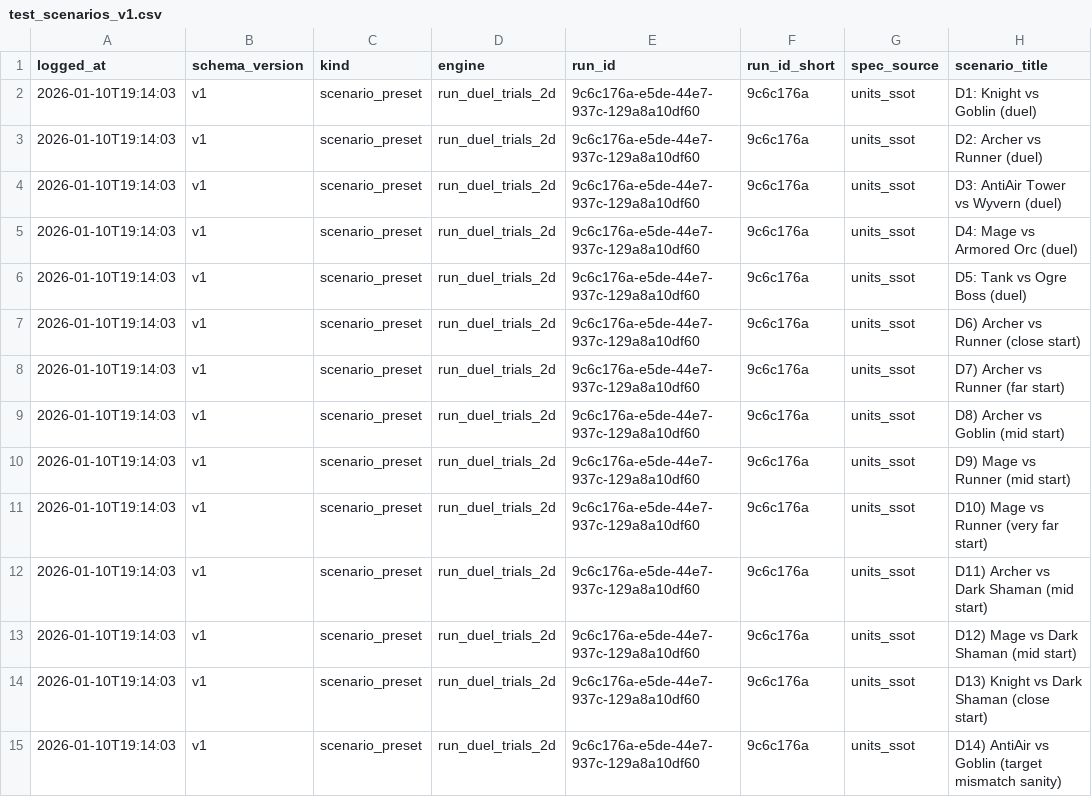
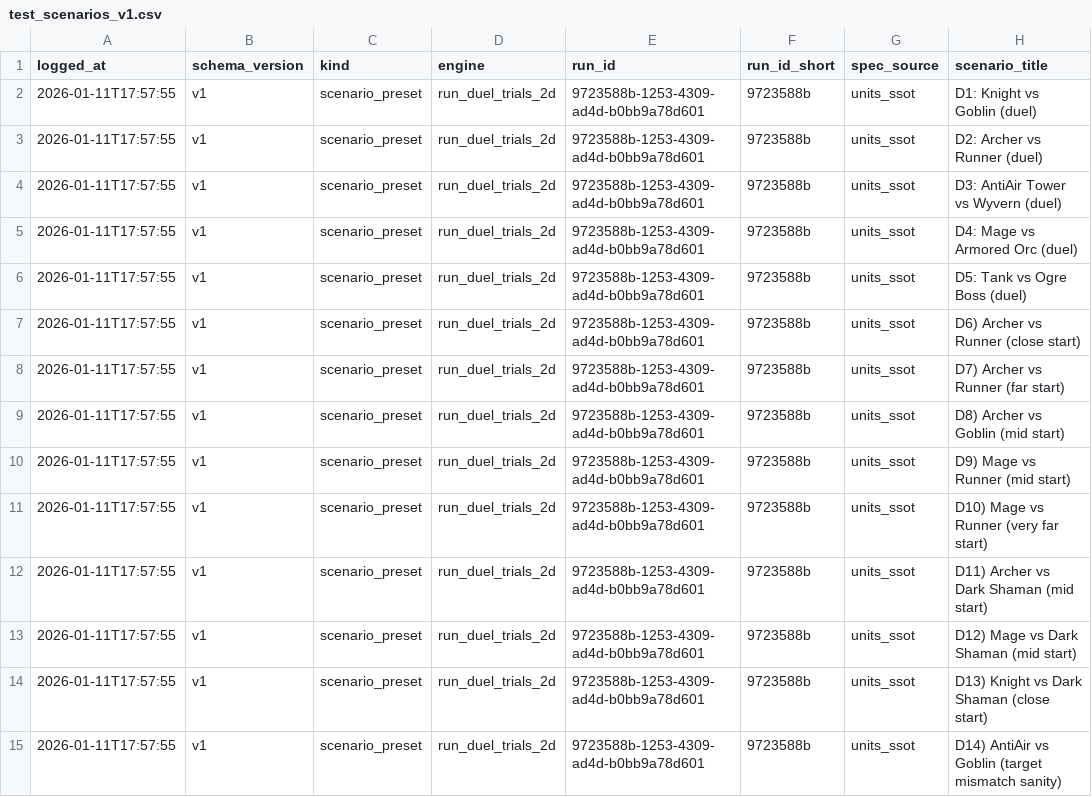
Before and after one commit to noblesi/ai-game-study, a CSV file: notebooks/defense-balancing-tool/datasets/test_scenarios_v1.csv, drawn as a sheet; only a part is shown; the diff covers the shown part only; the diff names each change by its address in the sheet, - before the commit and + after, or states it on an @@ line.

```diff
--- a/notebooks/defense-balancing-tool/datasets/test_scenarios_v1.csv
+++ b/notebooks/defense-balancing-tool/datasets/test_scenarios_v1.csv
-A2:A15 (logged_at): 2026-01-10T19:14:03
+A2:A15 (logged_at): 2026-01-11T17:57:55
-E2:E15 (run_id): 9c6c176a-e5de-44e7-937c-129a8a10df60
+E2:E15 (run_id): 9723588b-1253-4309-ad4d-b0bb9a78d601
-F2:F15 (run_id_short): 9c6c176a
+F2:F15 (run_id_short): 9723588b
```
Also changed, not shown: 75 edited cells elsewhere in this file, 7 other files.
